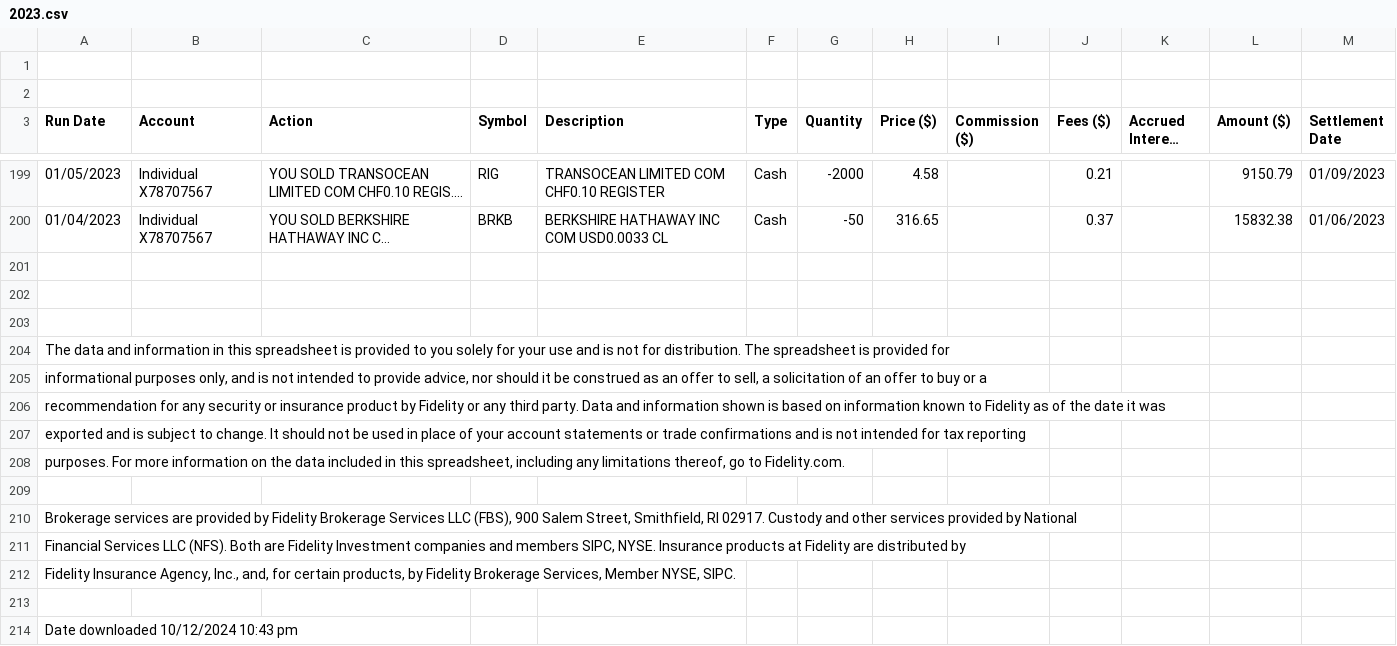
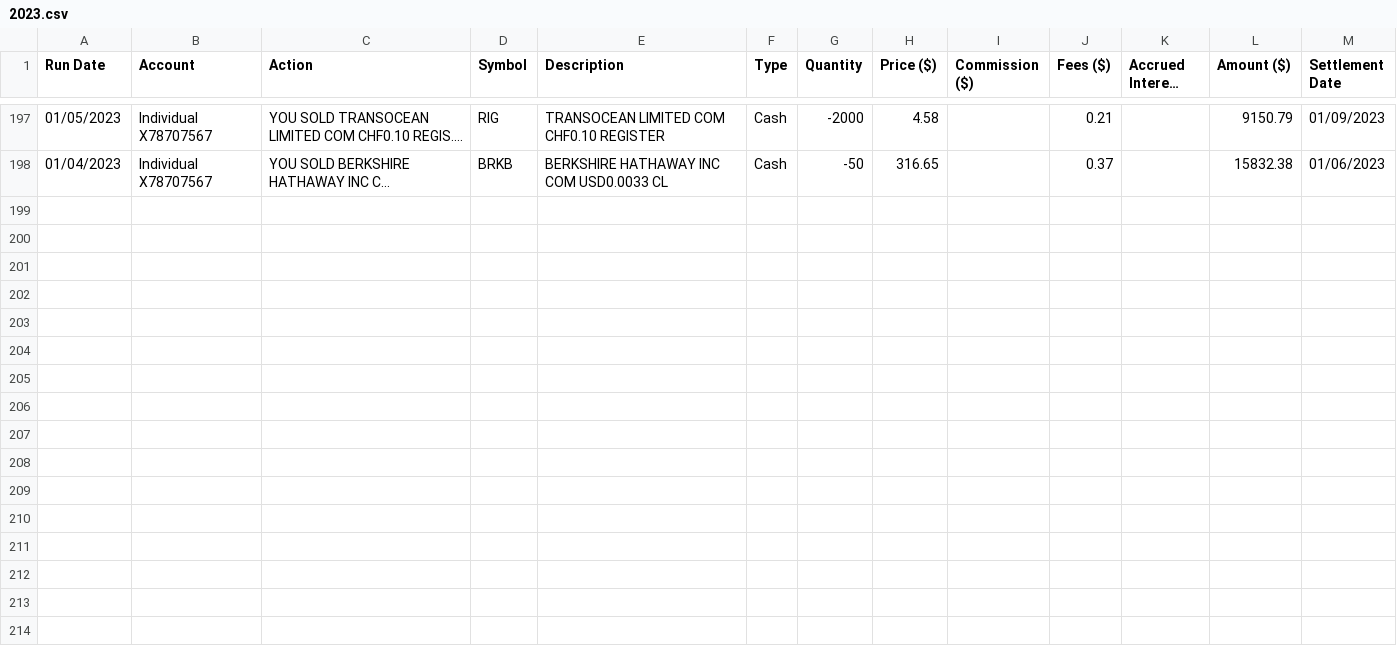
Before and after one commit to samdansk2/assethold, a CSV file: src/assethold/data/stocks/client1/2023.csv, drawn as a sheet; only a part is shown, gaps mark what is left out; long unchanged cells end in …; the diff names each change by its address in the sheet, - before the commit and + after, or states it on an @@ line.

```diff
--- a/src/assethold/data/stocks/client1/2023.csv
+++ b/src/assethold/data/stocks/client1/2023.csv
-row 1: (empty)
-row 2: (empty)
-row 201: (empty)
-row 202: (empty)
-row 203: (empty)
-row 204: The data and information in this spreadsheet is provided to you solely for your use and is not for distribution. The spreadsheet is provided for
-row 205: informational purposes only, and is not intended to provide advice, nor should it be construed as an offer to sell, a solicitation of an offer to buy or a
-row 206: recommendation for any security or insurance product by Fidelity or any third party. Data and information shown is based on information known to Fidelity as of the date it was
-row 207: exported and is subject to change. It should not be used in place of your account statements or trade confirmations and is not intended for tax reporting
-row 208: purposes. For more information on the data included in this spreadsheet, including any limitations thereof, go to Fidelity.com.
-row 209: (empty)
-row 210: Brokerage services are provided by Fidelity Brokerage Services LLC (FBS), 900 Salem Street, Smithfield, RI 02917. Custody and other services provided by National
-row 211: Financial Services LLC (NFS). Both are Fidelity Investment companies and members SIPC, NYSE. Insurance products at Fidelity are distributed by
-row 212: Fidelity Insurance Agency, Inc., and, for certain products, by Fidelity Brokerage Services, Member NYSE, SIPC.
-row 213: (empty)
-row 214: Date downloaded 10/12/2024 10:43 pm
```
Also changed, not shown: src/assethold/data/stocks/client1/2021.csv, src/assethold/data/stocks/client1/2022.csv, 2 other files.
